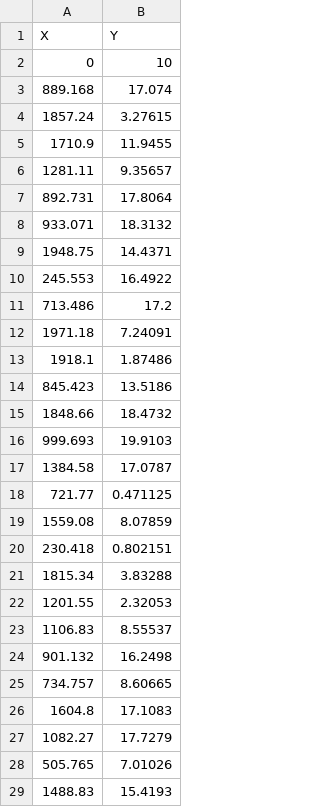
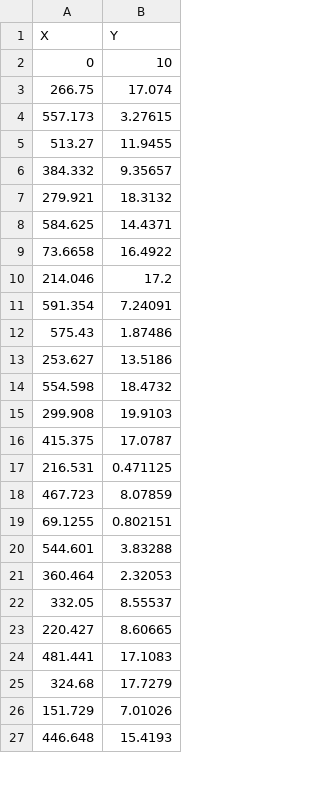
Before and after one commit to proyashpodder/NdnSimv2v, a CSV file: results/node-position.csv, drawn as a sheet; only a part is shown; the diff covers the shown part only.

Commit message:
Add results for data-retrieval time

```diff
--- a/results/node-position.csv
+++ b/results/node-position.csv
@@ -2,28 +2,26 @@ X,Y
 0,10
-889.168,17.074
-1857.24,3.27615
-1710.9,11.9455
-1281.11,9.35657
-892.731,17.8064
-933.071,18.3132
-1948.75,14.4371
-245.553,16.4922
-713.486,17.2
-1971.18,7.24091
-1918.1,1.87486
-845.423,13.5186
-1848.66,18.4732
-999.693,19.9103
-1384.58,17.0787
-721.77,0.471125
-1559.08,8.07859
-230.418,0.802151
-1815.34,3.83288
-1201.55,2.32053
-1106.83,8.55537
-901.132,16.2498
-734.757,8.60665
-1604.8,17.1083
-1082.27,17.7279
-505.765,7.01026
-1488.83,15.4193
+266.75,17.074
+557.173,3.27615
+513.27,11.9455
+384.332,9.35657
+279.921,18.3132
+584.625,14.4371
+73.6658,16.4922
+214.046,17.2
+591.354,7.24091
+575.43,1.87486
+253.627,13.5186
+554.598,18.4732
+299.908,19.9103
+415.375,17.0787
+216.531,0.471125
+467.723,8.07859
+69.1255,0.802151
+544.601,3.83288
+360.464,2.32053
+332.05,8.55537
+220.427,8.60665
+481.441,17.1083
+324.68,17.7279
+151.729,7.01026
+446.648,15.4193
```
Also changed, not shown: 54 added rows, 2 removed rows and 20 edited cells elsewhere in this file, 13 other files.
